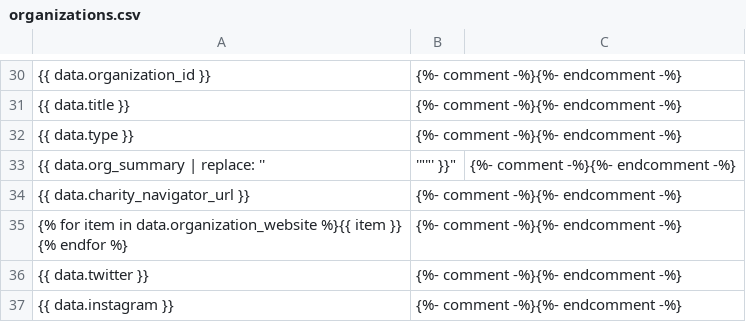
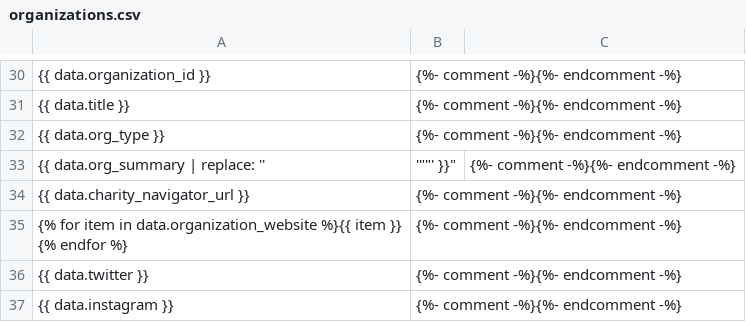
Before and after one commit to la2050/archive, a CSV file: api/organizations.csv, drawn as a sheet; only a part is shown, gaps mark what is left out; the diff names each change by its address in the sheet, - before the commit and + after, or states it on an @@ line.

```diff
--- a/api/organizations.csv
+++ b/api/organizations.csv
-A32: {{ data.type }}
+A32: {{ data.org_type }}
```
Also changed, not shown: api/2019.csv.
